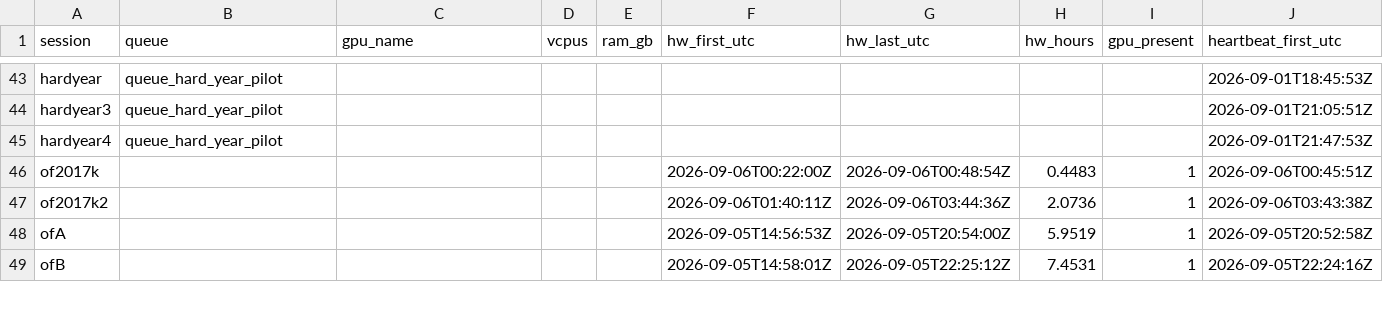
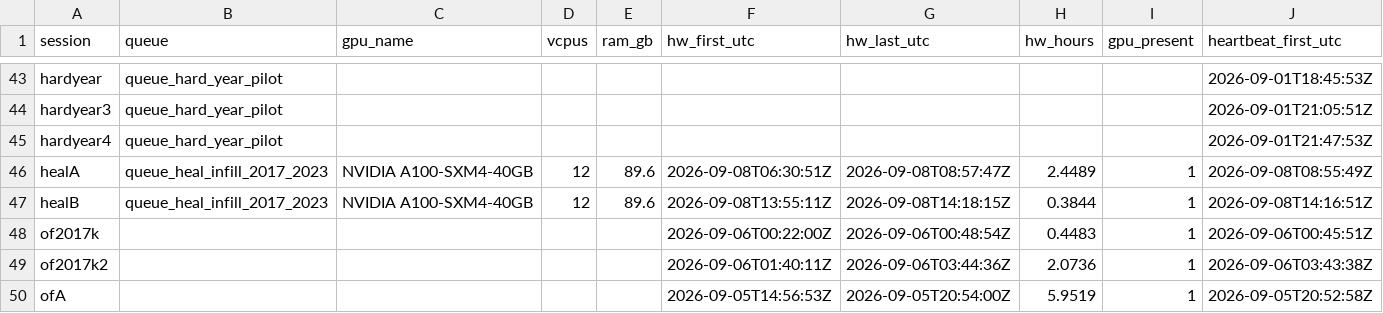
Before and after one commit to Kameron-Eck/edmonds-treedata, a CSV file: phase4/qc/runtime_sessions.csv, drawn as a sheet; only a part is shown, gaps mark what is left out; the shorter side is filled out with more unchanged rows; rows hold the shown columns only; the diff names each change by its address in the sheet, - before the commit and + after, or states it on an @@ line.

```diff
--- a/phase4/qc/runtime_sessions.csv
+++ b/phase4/qc/runtime_sessions.csv
+row 46: healA | queue_heal_infill_2017_2023 | NVIDIA A100-SXM4-40GB | 12 | 89.6 | 2026-09-08T06:30:51Z | 2026-09-08T08:57:47Z | 2.4489 | 1 | 2026-09-08T08:55:49Z
+row 47: healB | queue_heal_infill_2017_2023 | NVIDIA A100-SXM4-40GB | 12 | 89.6 | 2026-09-08T13:55:11Z | 2026-09-08T14:18:15Z | 0.3844 | 1 | 2026-09-08T14:16:51Z
```
Also changed, not shown: phase4/qc/hw_step_attribution.csv, 7 other files.
